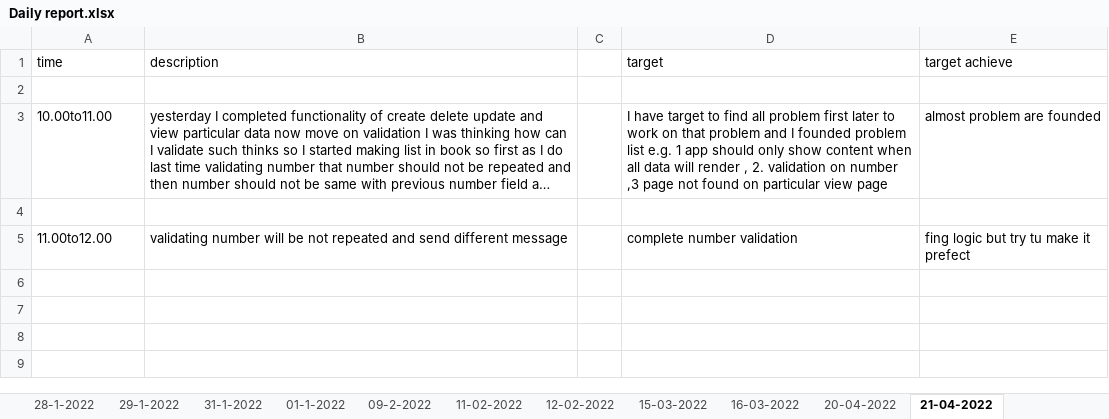
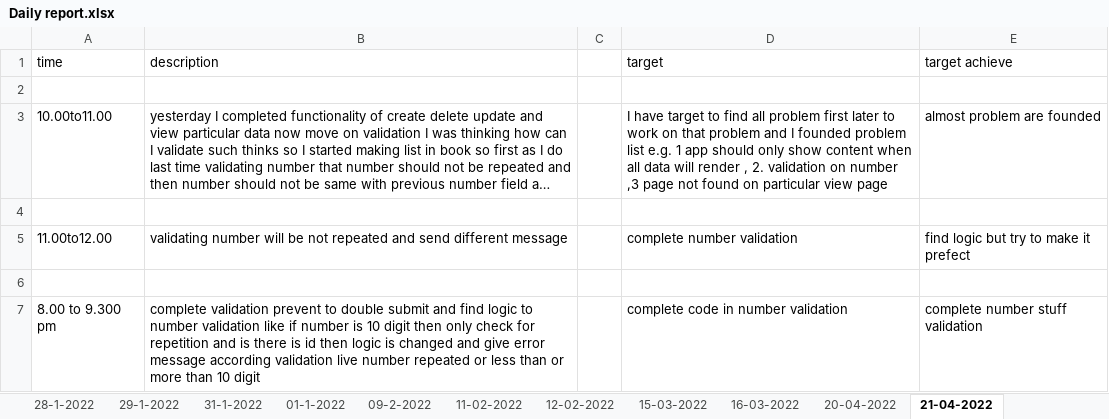
Before and after one commit to Himanshu-ramani/daily-report, an Excel workbook: Daily report.xlsx, sheet 21-04-2022, drawn as a sheet; long unchanged cells end in …; values as stored, in another font and other column widths than the file's, no borders; the diff names each change by its address in the sheet, - before the commit and + after, or states it on an @@ line.

Commit message:
himanshu ramani
update report8.00pm to 9.30pm

```diff
--- a/Daily report.xlsx (sheet 21-04-2022)
+++ b/Daily report.xlsx (sheet 21-04-2022)
-E5 (target achieve): fing logic but try tu make it prefect
+E5 (target achieve): find logic but try to make it prefect
+row 6: (empty)
+row 7: 8.00 to 9.300 pm | complete validation prevent to double submit and find logic to number validation like if number is 10 digit then only check for repetition and is there is id then logic is changed and give error message according validation live number repeated or less than or more than 10 digit |  | complete code in number validation | complete number stuff validation
```
